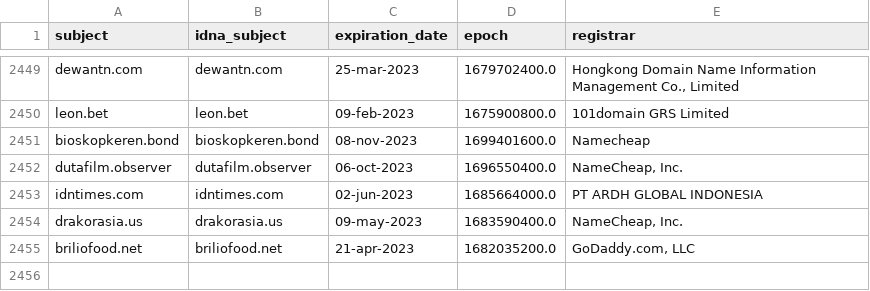
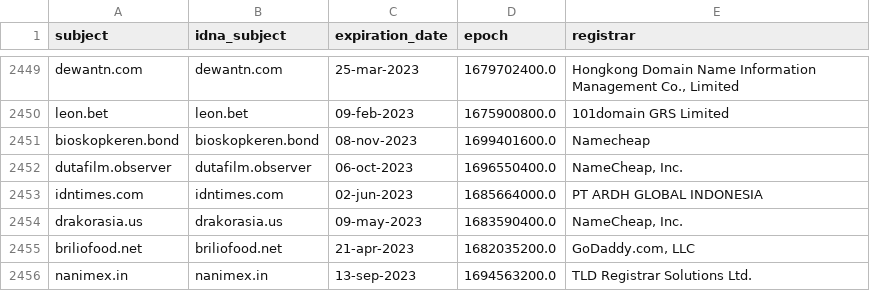
Before and after one commit to dead-hosts/indonesianadblockrules-subscriptions_git_ABPindo, a CSV file: .pyfunceble/whois.csv, drawn as a sheet; only a part is shown, gaps mark what is left out; the diff names each change by its address in the sheet, - before the commit and + after, or states it on an @@ line.

```diff
--- a/.pyfunceble/whois.csv
+++ b/.pyfunceble/whois.csv
+row 2456: nanimex.in | nanimex.in | 13-sep-2023 | 1694563200.0 | TLD Registrar Solutions Ltd.
```
Also changed, not shown: .pyfunceble/inactive.csv, 17 other files.
